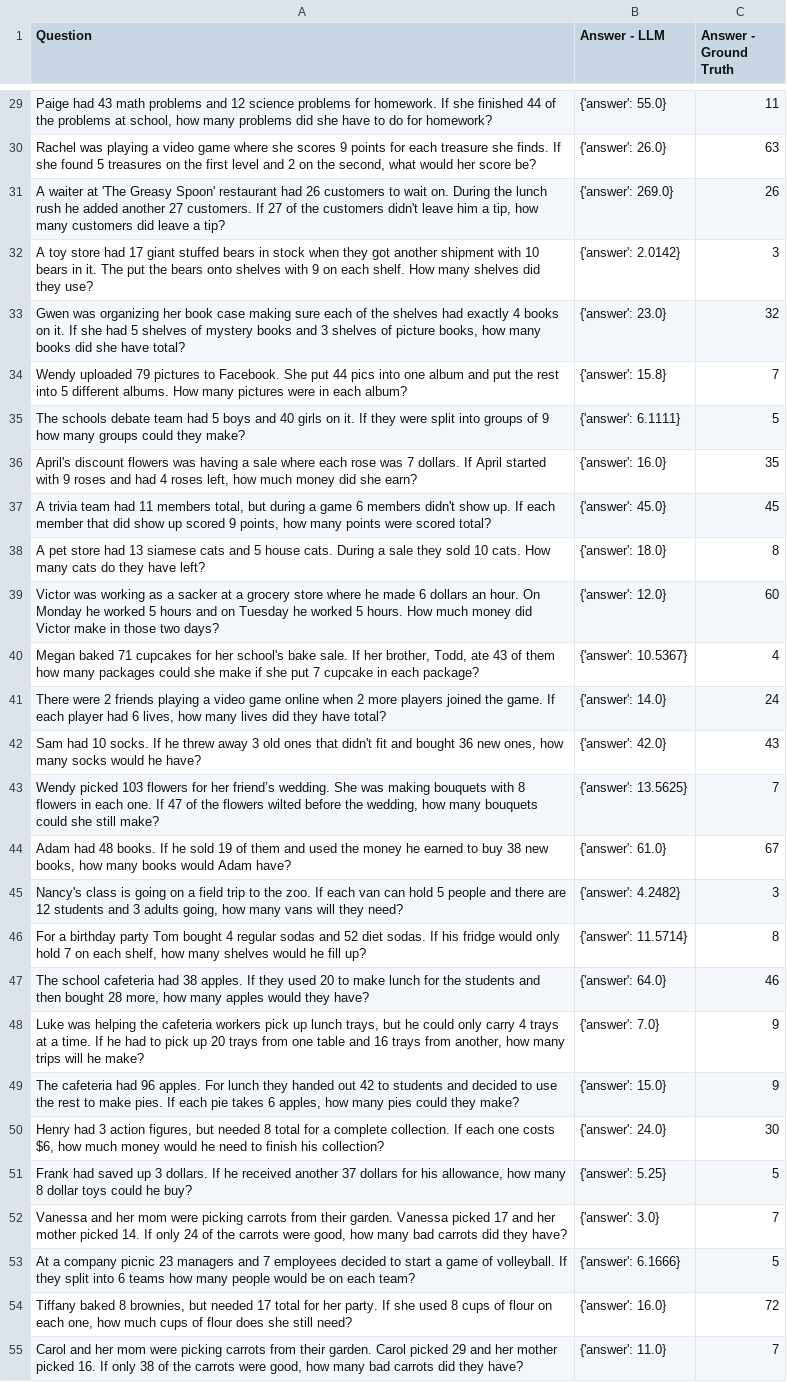
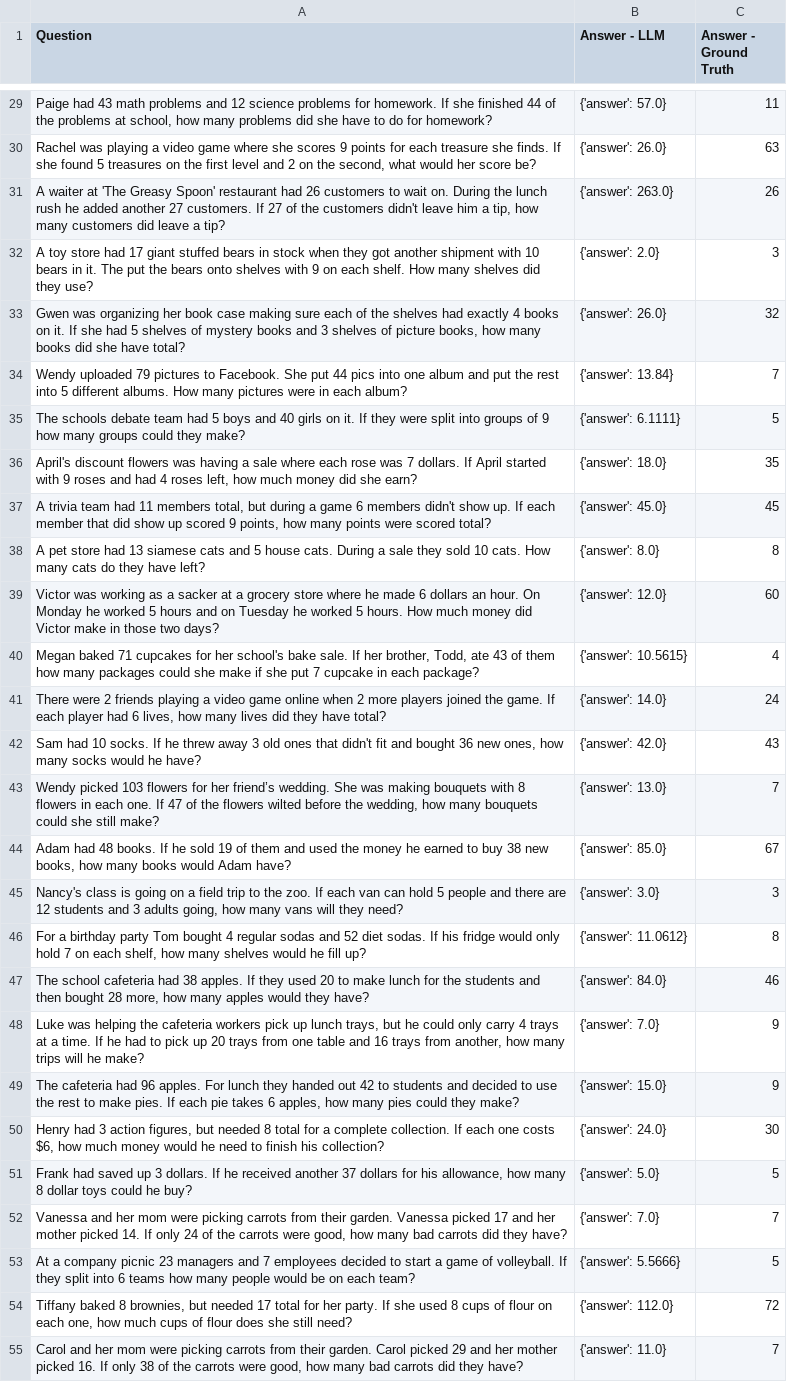
Before and after one commit to caisa-lab/ArithmAttack, a CSV file: data/multiArith/mistral_instruct/mistral_instruct_gsm_json_former_prompt_0.csv, drawn as a sheet; only a part is shown, gaps mark what is left out; the diff covers the shown part only; the diff names each change by its address in the sheet, - before the commit and + after, or states it on an @@ line.

```diff
--- a/data/multiArith/mistral_instruct/mistral_instruct_gsm_json_former_prompt_0.csv
+++ b/data/multiArith/mistral_instruct/mistral_instruct_gsm_json_former_prompt_0.csv
-B29 (Answer - LLM): {'answer': 55.0}
+B29 (Answer - LLM): {'answer': 57.0}
-B31 (Answer - LLM): {'answer': 269.0}
+B31 (Answer - LLM): {'answer': 263.0}
-B32 (Answer - LLM): {'answer': 2.0142}
+B32 (Answer - LLM): {'answer': 2.0}
-B33 (Answer - LLM): {'answer': 23.0}
+B33 (Answer - LLM): {'answer': 26.0}
-B34 (Answer - LLM): {'answer': 15.8}
+B34 (Answer - LLM): {'answer': 13.84}
-B36 (Answer - LLM): {'answer': 16.0}
+B36 (Answer - LLM): {'answer': 18.0}
-B38 (Answer - LLM): {'answer': 18.0}
+B38 (Answer - LLM): {'answer': 8.0}
-B40 (Answer - LLM): {'answer': 10.5367}
+B40 (Answer - LLM): {'answer': 10.5615}
-B43 (Answer - LLM): {'answer': 13.5625}
+B43 (Answer - LLM): {'answer': 13.0}
-B44 (Answer - LLM): {'answer': 61.0}
+B44 (Answer - LLM): {'answer': 85.0}
-B45 (Answer - LLM): {'answer': 4.2482}
+B45 (Answer - LLM): {'answer': 3.0}
-B46 (Answer - LLM): {'answer': 11.5714}
+B46 (Answer - LLM): {'answer': 11.0612}
-B47 (Answer - LLM): {'answer': 64.0}
+B47 (Answer - LLM): {'answer': 84.0}
-B51 (Answer - LLM): {'answer': 5.25}
+B51 (Answer - LLM): {'answer': 5.0}
-B52 (Answer - LLM): {'answer': 3.0}
+B52 (Answer - LLM): {'answer': 7.0}
-B53 (Answer - LLM): {'answer': 6.1666}
+B53 (Answer - LLM): {'answer': 5.5666}
-B54 (Answer - LLM): {'answer': 16.0}
+B54 (Answer - LLM): {'answer': 112.0}
```
Also changed, not shown: 86 edited cells elsewhere in this file, 1 other file.
